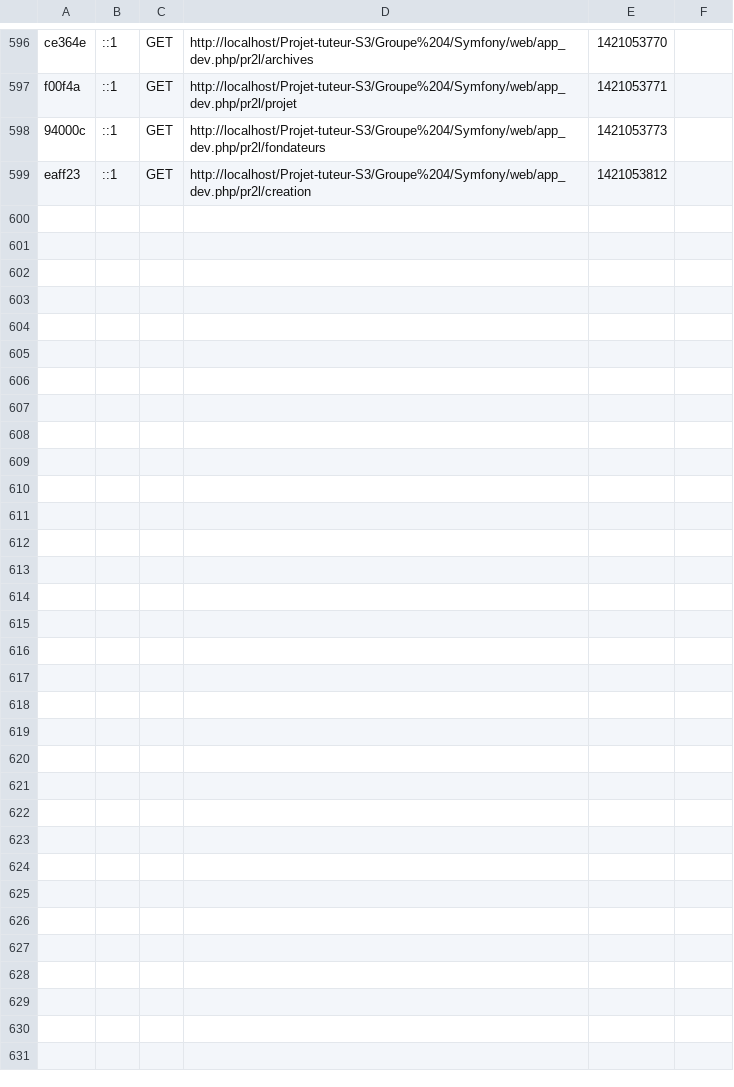
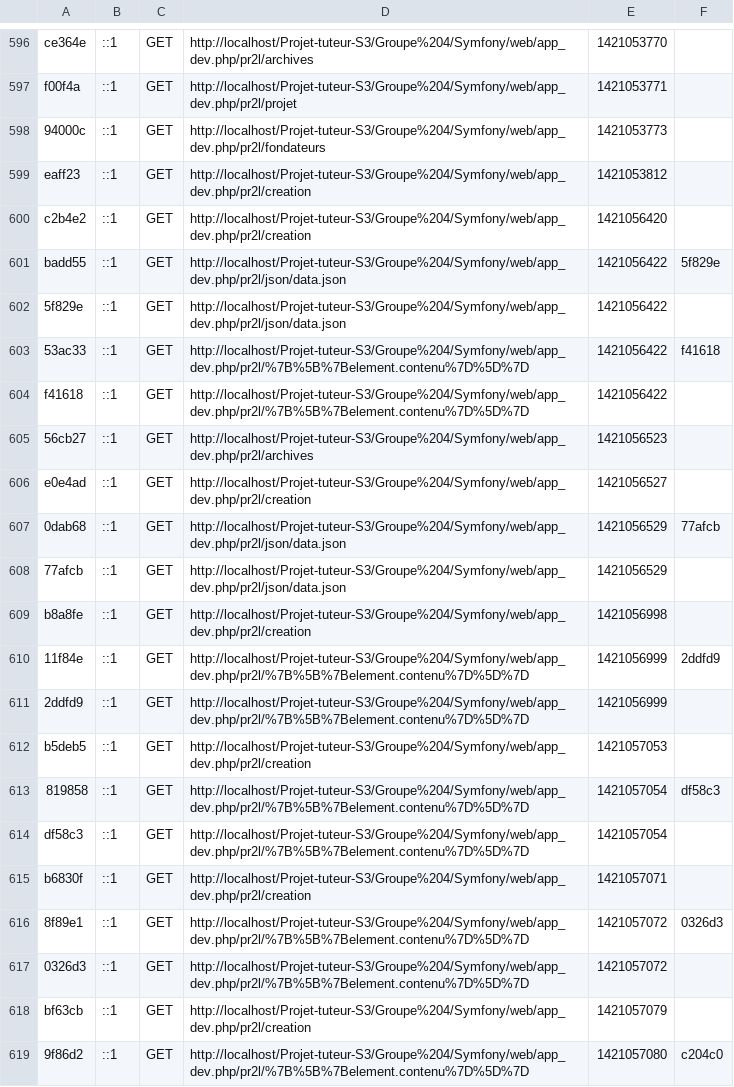
Before and after one commit to Aundinn/Projet-tuteur-S3, a CSV file: Groupe 4/Symfony/app/cache/dev/profiler/index.csv, drawn as a sheet; only a part is shown, gaps mark what is left out; the diff covers the shown part only.

```diff
--- a/Groupe 4/Symfony/app/cache/dev/profiler/index.csv
+++ b/Groupe 4/Symfony/app/cache/dev/profiler/index.csv
@@ -599 +599,21 @@ f00f4a,::1,GET,http://localhost/Projet-tuteur-S3/Groupe%204/Symfony/web/app_dev.
 eaff23,::1,GET,http://localhost/Projet-tuteur-S3/Groupe%204/Symfony/web/app_dev.php/pr2l/creation,1421053812,
+c2b4e2,::1,GET,http://localhost/Projet-tuteur-S3/Groupe%204/Symfony/web/app_dev.php/pr2l/creation,1421056420,
+badd55,::1,GET,http://localhost/Projet-tuteur-S3/Groupe%204/Symfony/web/app_dev.php/pr2l/json/data.json,1421056422,5f829e
+5f829e,::1,GET,http://localhost/Projet-tuteur-S3/Groupe%204/Symfony/web/app_dev.php/pr2l/json/data.json,1421056422,
+53ac33,::1,GET,http://localhost/Projet-tuteur-S3/Groupe%204/Symfony/web/app_dev.php/pr2l/%7B%5B%7Belement.contenu%7D%5D%7D,1421056422,f41618
+f41618,::1,GET,http://localhost/Projet-tuteur-S3/Groupe%204/Symfony/web/app_dev.php/pr2l/%7B%5B%7Belement.contenu%7D%5D%7D,1421056422,
+56cb27,::1,GET,http://localhost/Projet-tuteur-S3/Groupe%204/Symfony/web/app_dev.php/pr2l/archives,1421056523,
+e0e4ad,::1,GET,http://localhost/Projet-tuteur-S3/Groupe%204/Symfony/web/app_dev.php/pr2l/creation,1421056527,
+0dab68,::1,GET,http://localhost/Projet-tuteur-S3/Groupe%204/Symfony/web/app_dev.php/pr2l/json/data.json,1421056529,77afcb
+77afcb,::1,GET,http://localhost/Projet-tuteur-S3/Groupe%204/Symfony/web/app_dev.php/pr2l/json/data.json,1421056529,
+b8a8fe,::1,GET,http://localhost/Projet-tuteur-S3/Groupe%204/Symfony/web/app_dev.php/pr2l/creation,1421056998,
+11f84e,::1,GET,http://localhost/Projet-tuteur-S3/Groupe%204/Symfony/web/app_dev.php/pr2l/%7B%5B%7Belement.contenu%7D%5D%7D,1421056999,2ddfd9
+2ddfd9,::1,GET,http://localhost/Projet-tuteur-S3/Groupe%204/Symfony/web/app_dev.php/pr2l/%7B%5B%7Belement.contenu%7D%5D%7D,1421056999,
+b5deb5,::1,GET,http://localhost/Projet-tuteur-S3/Groupe%204/Symfony/web/app_dev.php/pr2l/creation,1421057053,
+819858,::1,GET,http://localhost/Projet-tuteur-S3/Groupe%204/Symfony/web/app_dev.php/pr2l/%7B%5B%7Belement.contenu%7D%5D%7D,1421057054,df58c3
+df58c3,::1,GET,http://localhost/Projet-tuteur-S3/Groupe%204/Symfony/web/app_dev.php/pr2l/%7B%5B%7Belement.contenu%7D%5D%7D,1421057054,
+b6830f,::1,GET,http://localhost/Projet-tuteur-S3/Groupe%204/Symfony/web/app_dev.php/pr2l/creation,1421057071,
+8f89e1,::1,GET,http://localhost/Projet-tuteur-S3/Groupe%204/Symfony/web/app_dev.php/pr2l/%7B%5B%7Belement.contenu%7D%5D%7D,1421057072,0326d3
+0326d3,::1,GET,http://localhost/Projet-tuteur-S3/Groupe%204/Symfony/web/app_dev.php/pr2l/%7B%5B%7Belement.contenu%7D%5D%7D,1421057072,
+bf63cb,::1,GET,http://localhost/Projet-tuteur-S3/Groupe%204/Symfony/web/app_dev.php/pr2l/creation,1421057079,
+9f86d2,::1,GET,http://localhost/Projet-tuteur-S3/Groupe%204/Symfony/web/app_dev.php/pr2l/%7B%5B%7Belement.contenu%7D%5D%7D,1421057080,c204c0
```
Also changed, not shown: 16 added rows elsewhere in this file, 47 other files.
